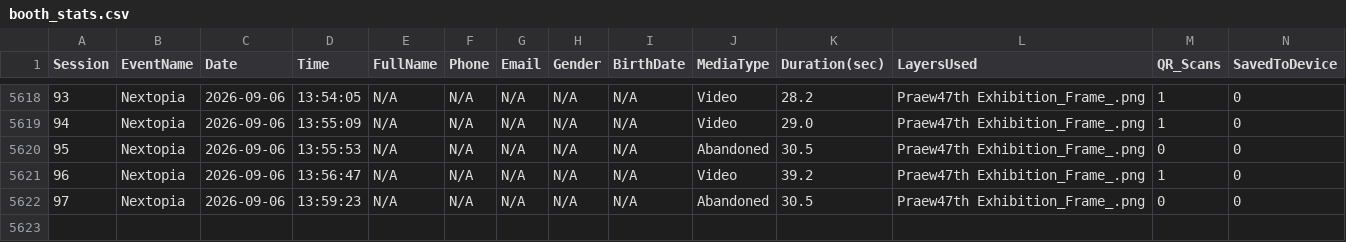
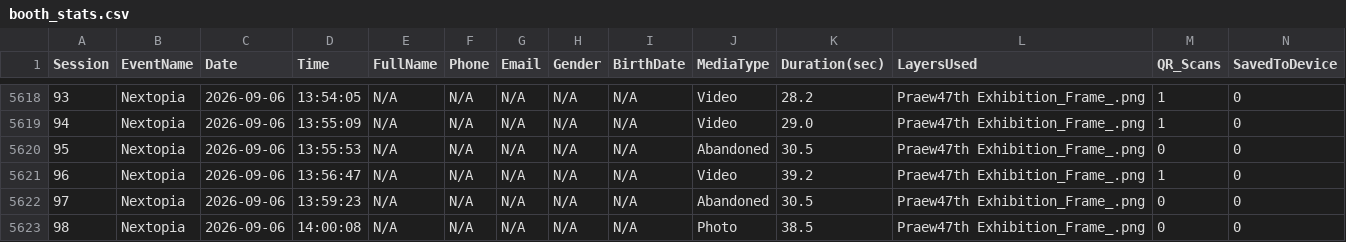
Before and after one commit to manonlichSmallgoodstudio/booth-dashboard, a CSV file: data/booth_stats.csv, drawn as a sheet; only a part is shown, gaps mark what is left out; rows hold the shown columns only; the diff names each change by its address in the sheet, - before the commit and + after, or states it on an @@ line.

Commit message:
update booth_stats.csv — 5622 rows

```diff
--- a/data/booth_stats.csv
+++ b/data/booth_stats.csv
+row 5623: 98 | Nextopia | 2026-09-06 | 14:00:08 | N/A | N/A | N/A | N/A | N/A | Photo | 38.5 | Praew47th Exhibition_Frame_.png | 0 | 0
```
